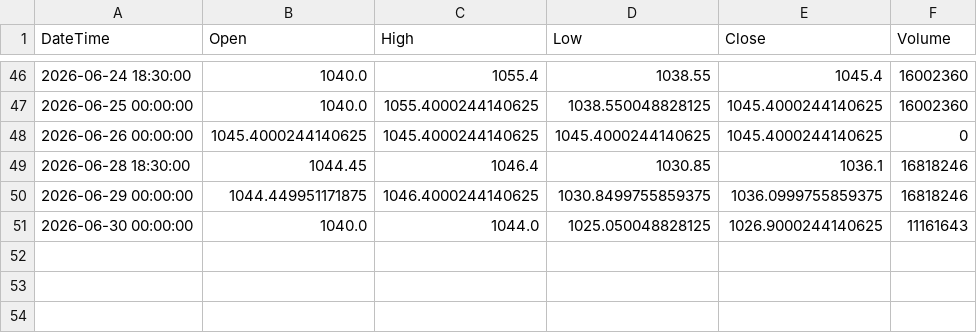
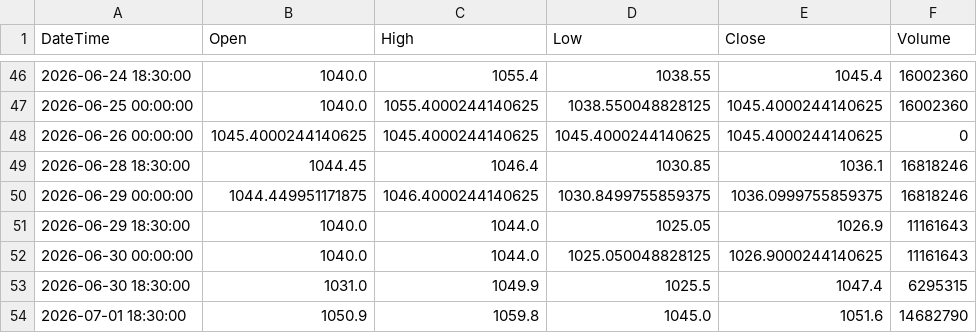
Before and after one commit to Ornub/Stock-analysis, a CSV file: data/SBIN_NSE_ONE_DAY.csv, drawn as a sheet; only a part is shown, gaps mark what is left out.

```diff
--- a/data/SBIN_NSE_ONE_DAY.csv
+++ b/data/SBIN_NSE_ONE_DAY.csv
@@ -50,2 +50,5 @@ DateTime,Open,High,Low,Close,Volume
 2026-06-29 00:00:00,1044.449951171875,1046.4000244140625,1030.8499755859375,1036.0999755859375,16818246
+2026-06-29 18:30:00,1040.0,1044.0,1025.05,1026.9,11161643
 2026-06-30 00:00:00,1040.0,1044.0,1025.050048828125,1026.9000244140625,11161643
+2026-06-30 18:30:00,1031.0,1049.9,1025.5,1047.4,6295315
+2026-07-01 18:30:00,1050.9,1059.8,1045.0,1051.6,14682790
```
Also changed, not shown: data/AXISBANK_NSE_ONE_DAY.csv, data/ICICIBANK_NSE_ONE_DAY.csv, 6 other files.
